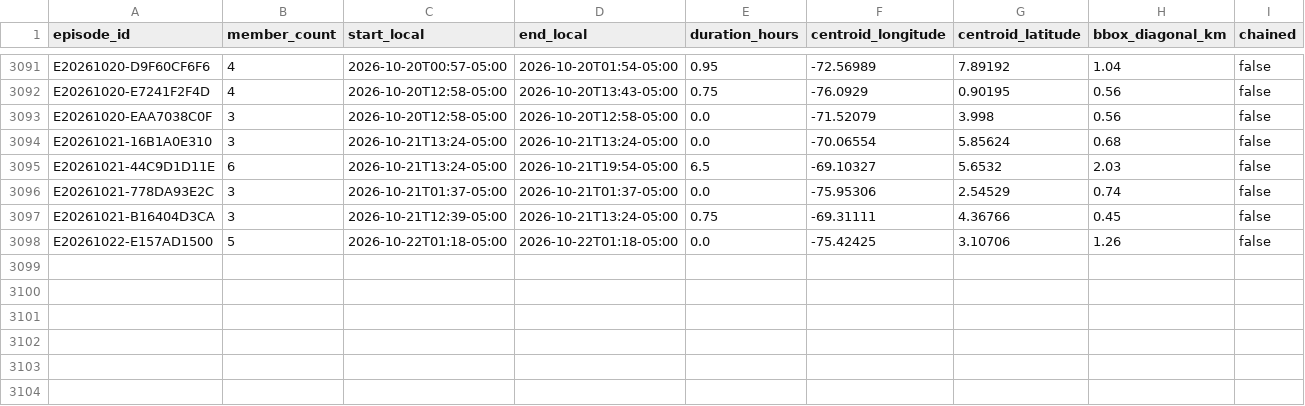
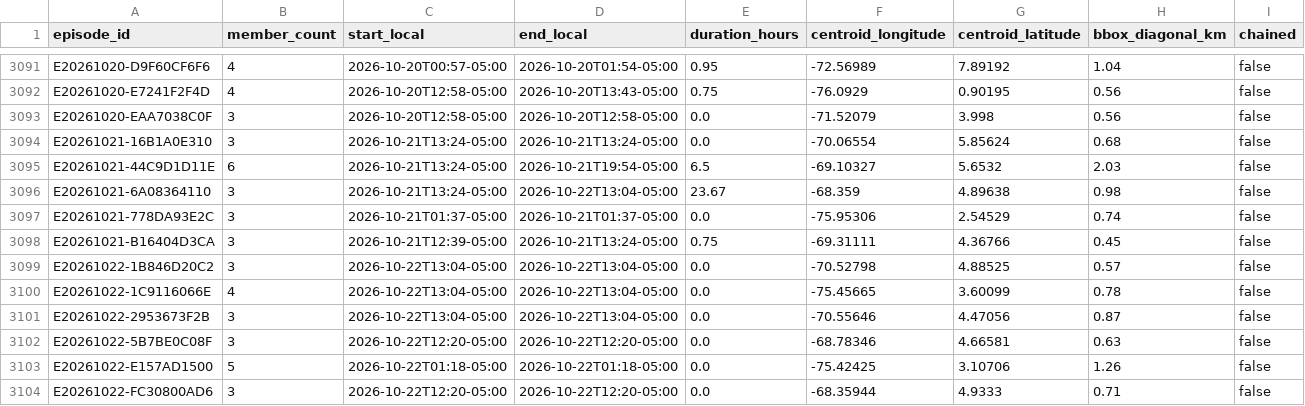
Before and after one commit to jcgomezga/puntos-calor-colombia-dashboard, a CSV file: data/episodes/episodes.csv, drawn as a sheet; only a part is shown, gaps mark what is left out; rows hold the shown columns only; the diff names each change by its address in the sheet, - before the commit and + after, or states it on an @@ line.

```diff
--- a/data/episodes/episodes.csv
+++ b/data/episodes/episodes.csv
+row 3096: E20261021-6A08364110 | 3 | 2026-10-21T13:24-05:00 | 2026-10-22T13:04-05:00 | 23.67 | -68.359 | 4.89638 | 0.98 | false
+row 3099: E20261022-1B846D20C2 | 3 | 2026-10-22T13:04-05:00 | 2026-10-22T13:04-05:00 | 0.0 | -70.52798 | 4.88525 | 0.57 | false
+row 3100: E20261022-1C9116066E | 4 | 2026-10-22T13:04-05:00 | 2026-10-22T13:04-05:00 | 0.0 | -75.45665 | 3.60099 | 0.78 | false
+row 3101: E20261022-2953673F2B | 3 | 2026-10-22T13:04-05:00 | 2026-10-22T13:04-05:00 | 0.0 | -70.55646 | 4.47056 | 0.87 | false
+row 3102: E20261022-5B7BE0C08F | 3 | 2026-10-22T12:20-05:00 | 2026-10-22T12:20-05:00 | 0.0 | -68.78346 | 4.66581 | 0.63 | false
+row 3104: E20261022-FC30800AD6 | 3 | 2026-10-22T12:20-05:00 | 2026-10-22T12:20-05:00 | 0.0 | -68.35944 | 4.9333 | 0.71 | false
```
Also changed, not shown: data/episodes/episode_lineage.csv, data/metadata/run_log.csv, 32 other files.
